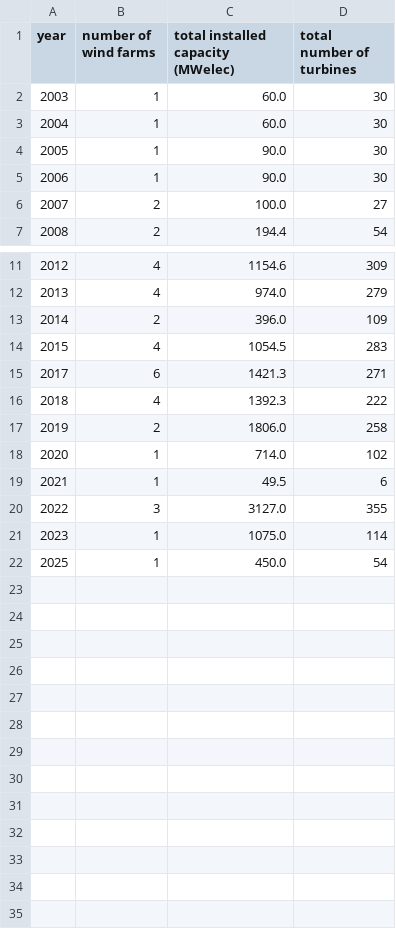
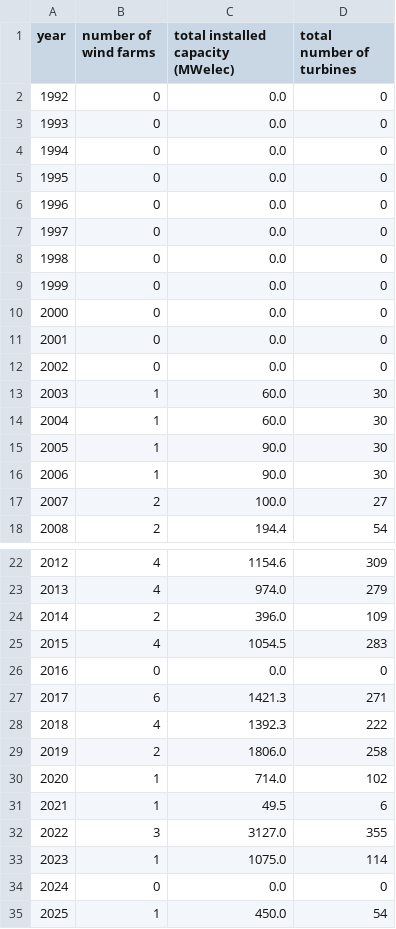
Before and after one commit to TheWorldSim/world-sim-data, a CSV file: data/power_plants/uk/data/wind_offshore_yearly_processed_REPD_publication_Q1_2026.csv, drawn as a sheet; only a part is shown, gaps mark what is left out.

Commit message:
Correct offshore wind to include missing years

```diff
--- a/data/power_plants/uk/data/wind_offshore_yearly_processed_REPD_publication_Q1_2026.csv
+++ b/data/power_plants/uk/data/wind_offshore_yearly_processed_REPD_publication_Q1_2026.csv
@@ -1,2 +1,13 @@
 year,number of wind farms,total installed capacity (MWelec),total number of turbines
+1992,0,0.0,0
+1993,0,0.0,0
+1994,0,0.0,0
+1995,0,0.0,0
+1996,0,0.0,0
+1997,0,0.0,0
+1998,0,0.0,0
+1999,0,0.0,0
+2000,0,0.0,0
+2001,0,0.0,0
+2002,0,0.0,0
 2003,1,60.0,30
@@ -14,2 +25,3 @@ year,number of wind farms,total installed capacity (MWelec),total number of turb
 2015,4,1054.5,283
+2016,0,0.0,0
 2017,6,1421.3,271
@@ -21,2 +33,3 @@ year,number of wind farms,total installed capacity (MWelec),total number of turb
 2023,1,1075.0,114
+2024,0,0.0,0
 2025,1,450.0,54
```
Also changed, not shown: 1 other file.
